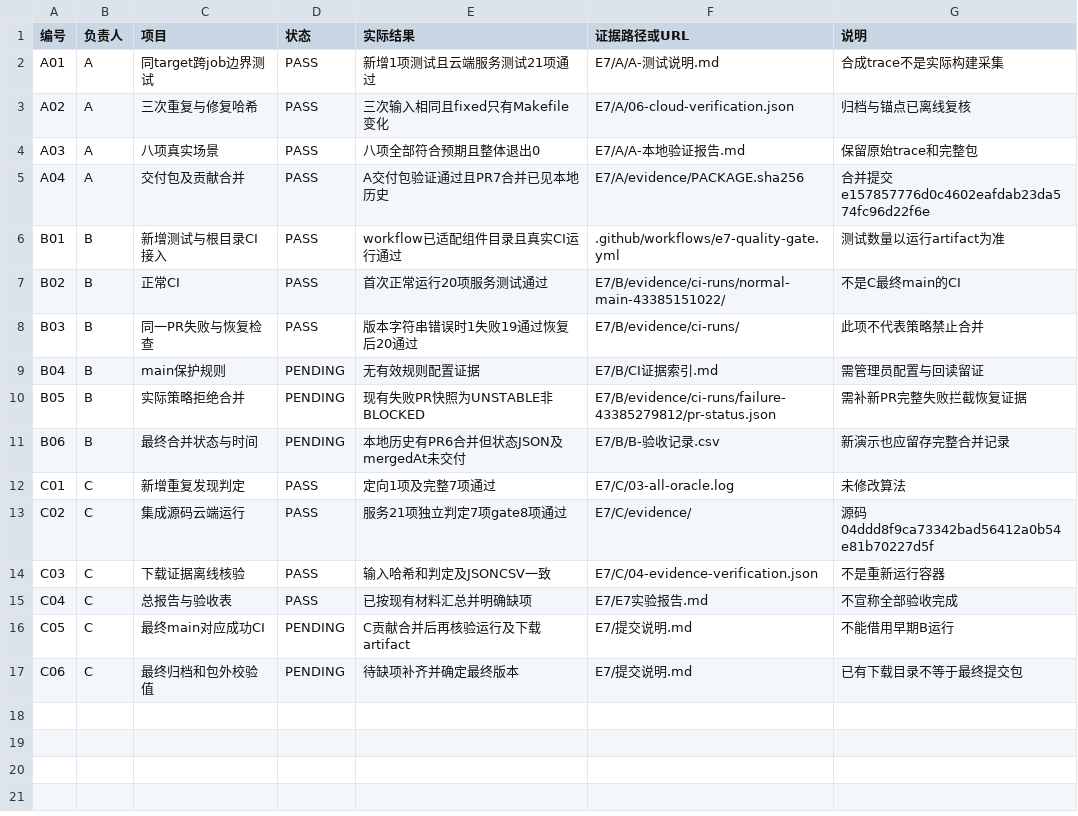
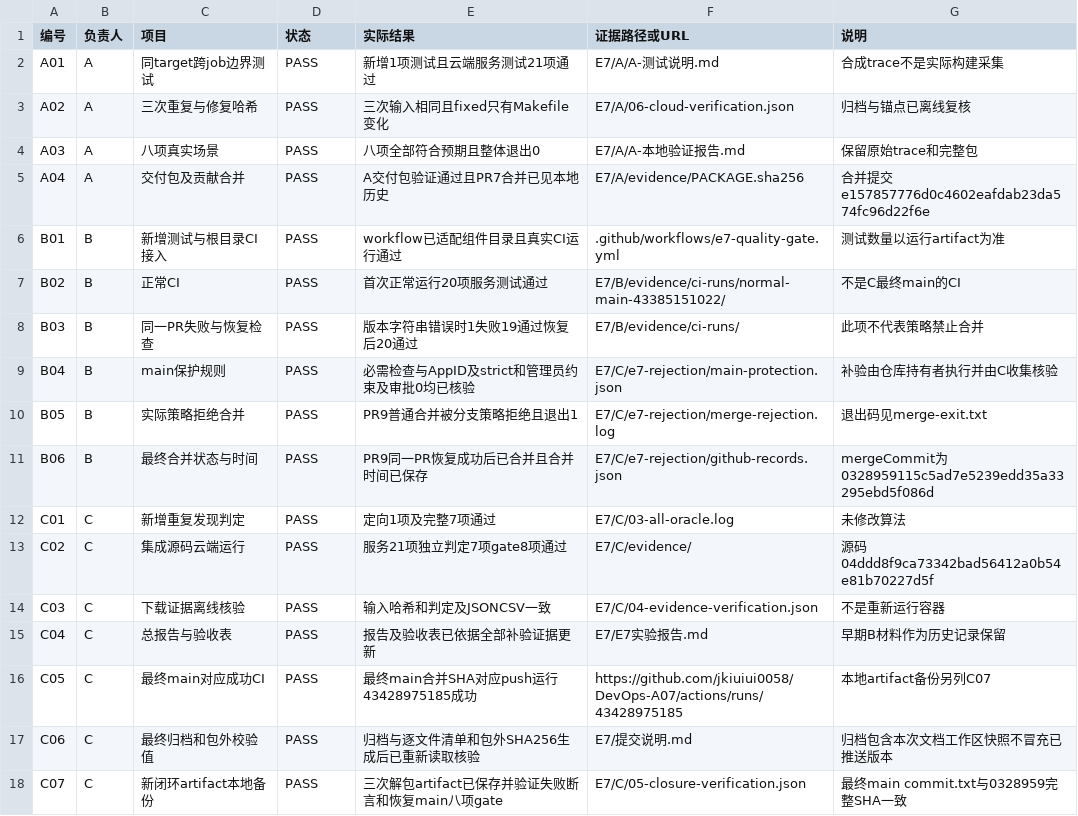
Before and after one commit to jkiuiui0058/DevOps-A07, a CSV file: E7/验收记录.csv, drawn as a sheet.

```diff
--- a/E7/验收记录.csv
+++ b/E7/验收记录.csv
@@ -8,5 +8,5 @@ B02,B,正常CI,PASS,首次正常运行20项服务测试通过,E7/B/evidence/ci-r
 B03,B,同一PR失败与恢复检查,PASS,版本字符串错误时1失败19通过恢复后20通过,E7/B/evidence/ci-runs/,此项不代表策略禁止合并
-B04,B,main保护规则,PENDING,无有效规则配置证据,E7/B/CI证据索引.md,需管理员配置与回读留证
-B05,B,实际策略拒绝合并,PENDING,现有失败PR快照为UNSTABLE非BLOCKED,E7/B/evidence/ci-runs/failure-43385279812/pr-status.json,需补新PR完整失败拦截恢复证据
-B06,B,最终合并状态与时间,PENDING,本地历史有PR6合并但状态JSON及mergedAt未交付,E7/B/B-验收记录.csv,新演示也应留存完整合并记录
+B04,B,main保护规则,PASS,必需检查与AppID及strict和管理员约束及审批0均已核验,E7/C/e7-rejection/main-protection.json,补验由仓库持有者执行并由C收集核验
+B05,B,实际策略拒绝合并,PASS,PR9普通合并被分支策略拒绝且退出1,E7/C/e7-rejection/merge-rejection.log,退出码见merge-exit.txt
+B06,B,最终合并状态与时间,PASS,PR9同一PR恢复成功后已合并且合并时间已保存,E7/C/e7-rejection/github-records.json,mergeCommit为0328959115c5ad7e5239edd35a33295ebd5f086d
 C01,C,新增重复发现判定,PASS,定向1项及完整7项通过,E7/C/03-all-oracle.log,未修改算法
@@ -14,4 +14,5 @@ C02,C,集成源码云端运行,PASS,服务21项独立判定7项gate8项通过,E7
 C03,C,下载证据离线核验,PASS,输入哈希和判定及JSONCSV一致,E7/C/04-evidence-verification.json,不是重新运行容器
-C04,C,总报告与验收表,PASS,已按现有材料汇总并明确缺项,E7/E7实验报告.md,不宣称全部验收完成
-C05,C,最终main对应成功CI,PENDING,C贡献合并后再核验运行及下载artifact,E7/提交说明.md,不能借用早期B运行
-C06,C,最终归档和包外校验值,PENDING,待缺项补齐并确定最终版本,E7/提交说明.md,已有下载目录不等于最终提交包
+C04,C,总报告与验收表,PASS,报告及验收表已依据全部补验证据更新,E7/E7实验报告.md,早期B材料作为历史记录保留
+C05,C,最终main对应成功CI,PASS,最终main合并SHA对应push运行43428975185成功,https://github.com/jkiuiui0058/DevOps-A07/actions/runs/43428975185,本地artifact备份另列C07
+C06,C,最终归档和包外校验值,PASS,归档与逐文件清单和包外SHA256生成后已重新读取核验,E7/提交说明.md,归档包含本次文档工作区快照不冒充已推送版本
+C07,C,新闭环artifact本地备份,PASS,三次解包artifact已保存并验证失败断言和恢复main八项gate,E7/C/05-closure-verification.json,最终main commit.txt与0328959完整SHA一致
```
Also changed, not shown: 7 other files.
